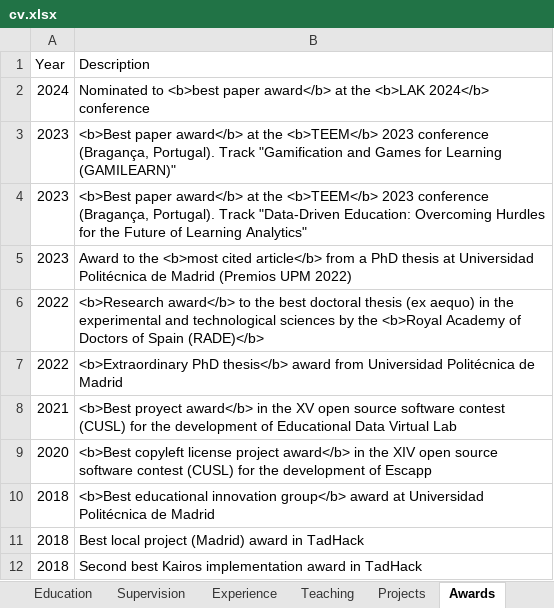
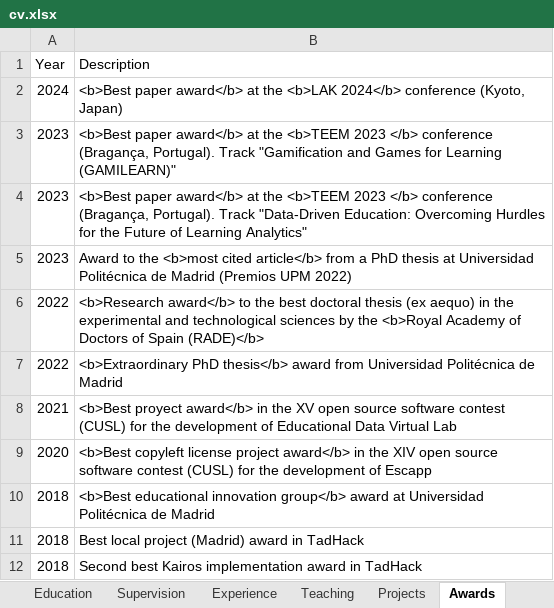
Before and after one commit to sonsoleslp/sonsoleslp.github.io, an Excel workbook: cv.xlsx, sheet Awards, drawn as a sheet; values as stored, in another font and other column widths than the file's, no borders; charts and pictures not drawn; the diff names each change by its address in the sheet, - before the commit and + after, or states it on an @@ line.

```diff
--- a/cv.xlsx (sheet Awards)
+++ b/cv.xlsx (sheet Awards)
-B2 (Description): Nominated to <b>best paper award</b> at the <b>LAK 2024</b> conference
+B2 (Description): <b>Best paper award</b> at the <b>LAK 2024</b> conference (Kyoto, Japan)
-B3 (Description): …at the <b>TEEM</b> 2023 conference (Bragança,…
+B3 (Description): …at the <b>TEEM 2023 </b> conference (Bragança,…
-B4 (Description): …at the <b>TEEM</b> 2023 conference (Bragança,…
+B4 (Description): …at the <b>TEEM 2023 </b> conference (Bragança,…
```
Also changed, not shown: sheet Publications, sheet Editorial_work, sheet Intro, 5 other files.
